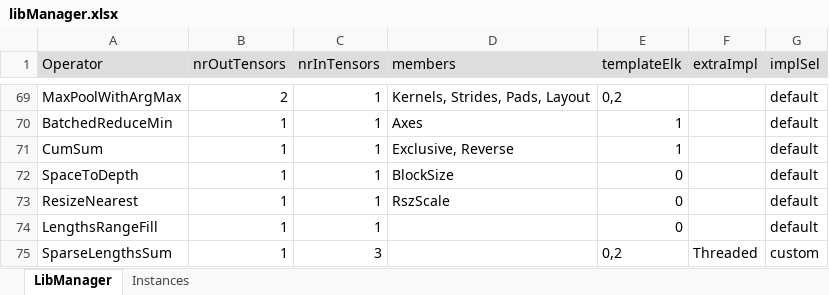
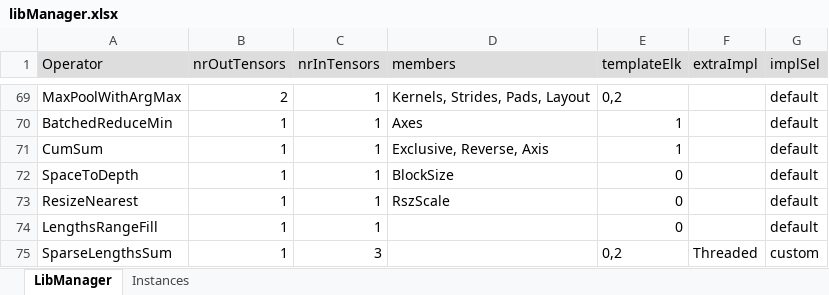
Before and after one commit to ubergarm/et-platform, an Excel workbook: dnn-library/scripts/libManager.xlsx, sheet LibManager, drawn as a sheet; only a part is shown, gaps mark what is left out; values as stored, in another font and other column widths than the file's, no borders; the diff names each change by its address in the sheet, - before the commit and + after, or states it on an @@ line.

Commit message:
[dnn-library] [SW-16712] Extend CumSum to support multiple dims and axis
- Extend lib implementation of CumSum to support multiple dimensions
  and accumulation axis.

- TODO: support negative axis. Needs changes in the Api.

```diff
--- a/dnn-library/scripts/libManager.xlsx (sheet LibManager)
+++ b/dnn-library/scripts/libManager.xlsx (sheet LibManager)
-D71 (members): Exclusive, Reverse
+D71 (members): Exclusive, Reverse, Axis
```
Also changed, not shown: 4 other files.
